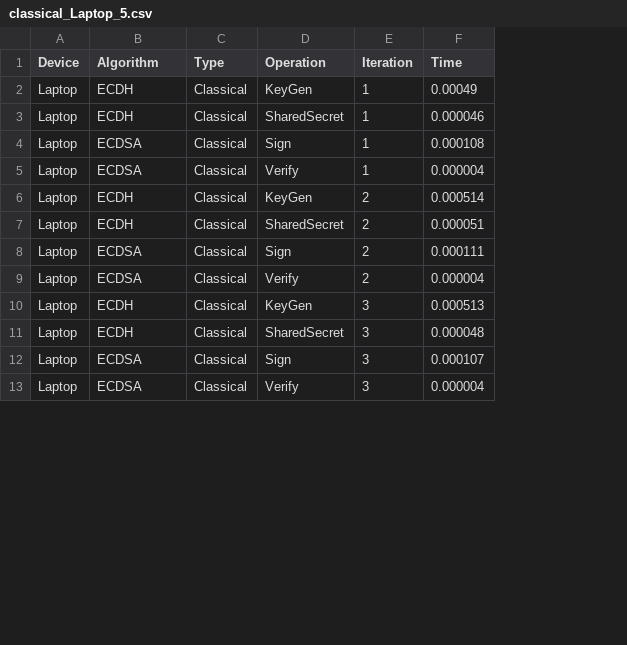
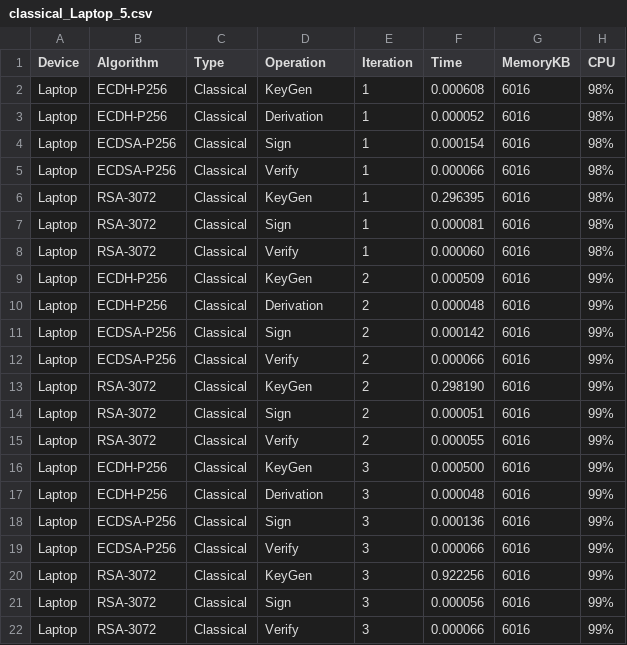
Before and after one commit to InedibleSpam/PQC-on-Raspberry-Pi, a CSV file: classical_Laptop_5.csv, drawn as a sheet; only a part is shown; addresses are those after the commit; the diff covers the shown part only; the diff names each change by its address in the sheet, - before the commit and + after, or states it on an @@ line.

```diff
--- a/classical_Laptop_5.csv
+++ b/classical_Laptop_5.csv
+column G (MemoryKB), rows 2-5: all 6016; rows 9-12: all 6016; rows 16-19: all 6016
+column H (CPU), rows 2-5: all 98%; rows 9-12: all 99%; rows 16-19: all 99%
-B2:B3 (Algorithm): ECDH
+B2:B3 (Algorithm): ECDH-P256
-F2 (Time): 0.00049
+F2 (Time): 0.000608
-D3 (Operation): SharedSecret
+D3 (Operation): Derivation
-F3 (Time): 0.000046
+F3 (Time): 0.000052
-B4:B5 (Algorithm): ECDSA
+B4:B5 (Algorithm): ECDSA-P256
-F4 (Time): 0.000108
+F4 (Time): 0.000154
-F5 (Time): 0.000004
+F5 (Time): 0.000066
+row 6: Laptop | RSA-3072 | Classical | KeyGen | 1 | 0.296395 | 6016 | 98%
+row 7: Laptop | RSA-3072 | Classical | Sign | 1 | 0.000081 | 6016 | 98%
+row 8: Laptop | RSA-3072 | Classical | Verify | 1 | 0.000060 | 6016 | 98%
-B9:B10 (Algorithm): ECDH
+B9:B10 (Algorithm): ECDH-P256
-F9 (Time): 0.000514
+F9 (Time): 0.000509
-D10 (Operation): SharedSecret
+D10 (Operation): Derivation
-F10 (Time): 0.000051
+F10 (Time): 0.000048
-B11:B12 (Algorithm): ECDSA
+B11:B12 (Algorithm): ECDSA-P256
-F11 (Time): 0.000111
+F11 (Time): 0.000142
-F12 (Time): 0.000004
+F12 (Time): 0.000066
+row 13: Laptop | RSA-3072 | Classical | KeyGen | 2 | 0.298190 | 6016 | 99%
+row 14: Laptop | RSA-3072 | Classical | Sign | 2 | 0.000051 | 6016 | 99%
+row 15: Laptop | RSA-3072 | Classical | Verify | 2 | 0.000055 | 6016 | 99%
-B16:B17 (Algorithm): ECDH
+B16:B17 (Algorithm): ECDH-P256
-F16 (Time): 0.000513
+F16 (Time): 0.000500
-D17 (Operation): SharedSecret
+D17 (Operation): Derivation
-B18:B19 (Algorithm): ECDSA
+B18:B19 (Algorithm): ECDSA-P256
-F18 (Time): 0.000107
+F18 (Time): 0.000136
-F19 (Time): 0.000004
+F19 (Time): 0.000066
+row 20: Laptop | RSA-3072 | Classical | KeyGen | 3 | 0.922256 | 6016 | 99%
+row 21: Laptop | RSA-3072 | Classical | Sign | 3 | 0.000056 | 6016 | 99%
+row 22: Laptop | RSA-3072 | Classical | Verify | 3 | 0.000066 | 6016 | 99%
```
Also changed, not shown: 6 added rows and 18 edited cells elsewhere in this file, 11 other files.
